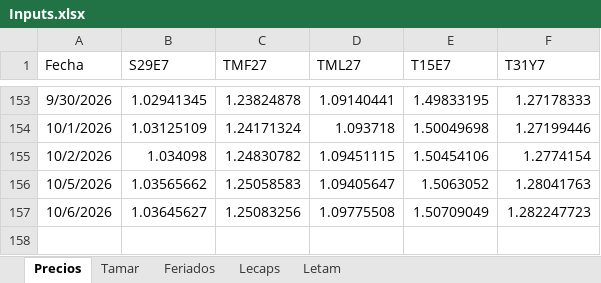
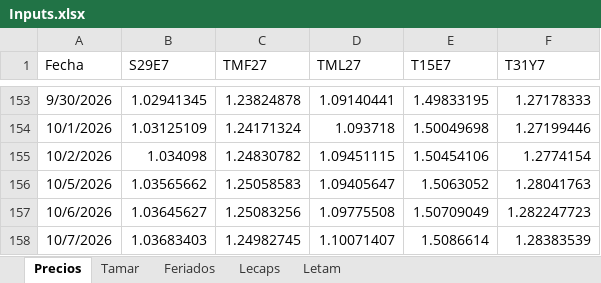
Before and after one commit to rmina98/dashboard-tamar, an Excel workbook: Inputs.xlsx, sheet Precios, drawn as a sheet; only a part is shown, gaps mark what is left out; values as stored, in another font and other column widths than the file's, no borders; the diff names each change by its address in the sheet, - before the commit and + after, or states it on an @@ line.

```diff
--- a/Inputs.xlsx (sheet Precios)
+++ b/Inputs.xlsx (sheet Precios)
+row 158: 10/7/2026 | 1.03683403 | 1.24982745 | 1.10071407 | 1.5086614 | 1.28383539
```
Also changed, not shown: sheet Tamar, formulas that keep their value, 1 other file.
